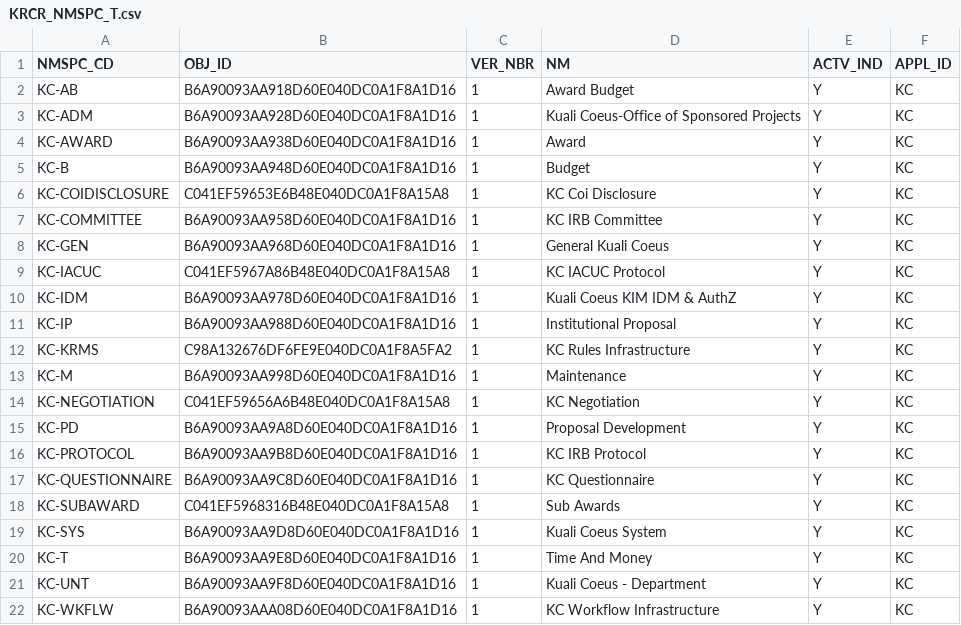
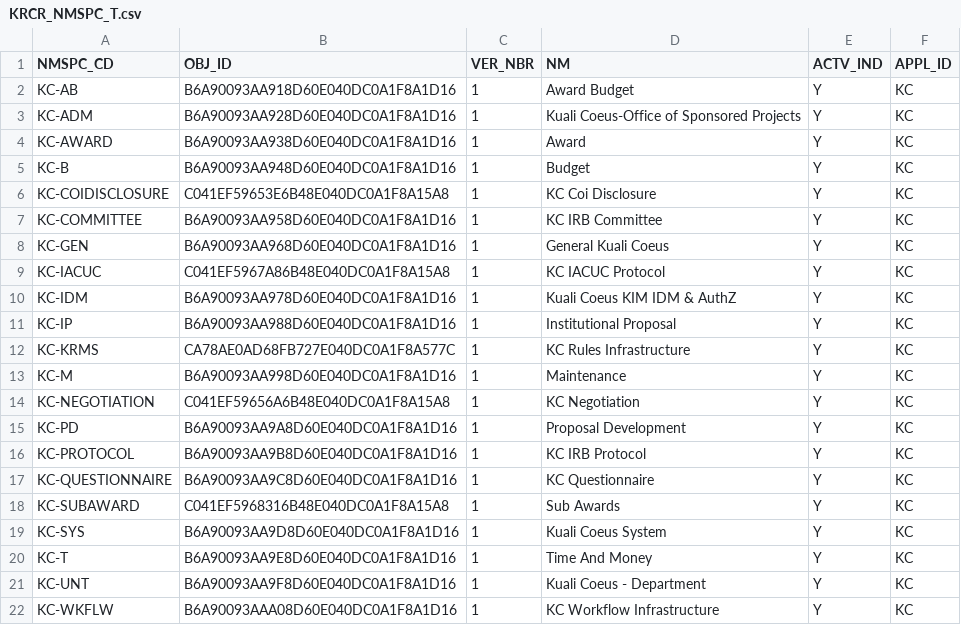
Before and after one commit to kuali/kc, a CSV file: scripts/rice-overlay-scripts/bootstrap/KRCR_NMSPC_T.csv, drawn as a sheet.

```diff
--- a/scripts/rice-overlay-scripts/bootstrap/KRCR_NMSPC_T.csv
+++ b/scripts/rice-overlay-scripts/bootstrap/KRCR_NMSPC_T.csv
@@ -11,3 +11,3 @@
 "KC-IP","B6A90093AA988D60E040DC0A1F8A1D16",1,"Institutional Proposal","Y","KC"
-"KC-KRMS","C98A132676DF6FE9E040DC0A1F8A5FA2",1,"KC Rules Infrastructure","Y","KC"
+"KC-KRMS","CA78AE0AD68FB727E040DC0A1F8A577C",1,"KC Rules Infrastructure","Y","KC"
 "KC-M","B6A90093AA998D60E040DC0A1F8A1D16",1,"Maintenance","Y","KC"
```
Also changed, not shown: scripts/rice-overlay-scripts/bootstrap/KRCR_PARM_T.csv, scripts/rice-overlay-scripts/bootstrap/KRIM_ENTITY_ADDR_T.csv, 22 other files.
